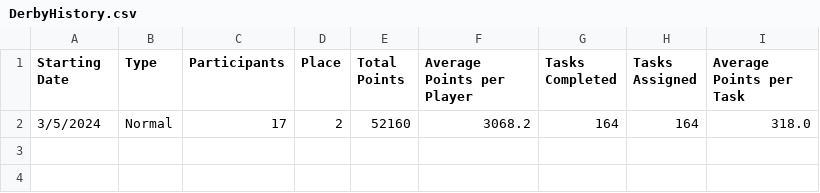
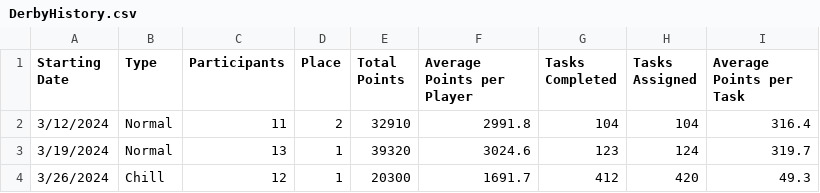
Before and after one commit to azuremeadows/azuremeadows.github.io, a CSV file: docs/_data/DerbyHistory.csv, drawn as a sheet; removed rows and columns are numbered as before the commit, all else as after; the diff names each change by its address in the sheet, - before the commit and + after, or states it on an @@ line.

Commit message:
Commit from GitHub Actions (Fetch CSV Data)

```diff
--- a/docs/_data/DerbyHistory.csv
+++ b/docs/_data/DerbyHistory.csv
-row 2: 3/5/2024 | Normal | 17 | 2 | 52160 | 3068.2 | 164 | 164 | 318.0
+row 2: 3/12/2024 | Normal | 11 | 2 | 32910 | 2991.8 | 104 | 104 | 316.4
+row 3: 3/19/2024 | Normal | 13 | 1 | 39320 | 3024.6 | 123 | 124 | 319.7
+row 4: 3/26/2024 | Chill | 12 | 1 | 20300 | 1691.7 | 412 | 420 | 49.3
```
Also changed, not shown: docs/_data/memberStats.csv, docs/_data/neighborhoodStats.csv.
